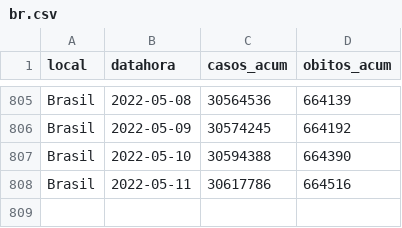
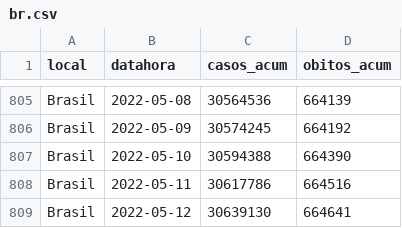
Before and after one commit to seade-R/dados-covid-sp, a CSV file: data/br.csv, drawn as a sheet; only a part is shown, gaps mark what is left out.

```diff
--- a/data/br.csv
+++ b/data/br.csv
@@ -808 +808,2 @@ Brasil;2022-05-10;30594388;664390
 Brasil;2022-05-11;30617786;664516
+Brasil;2022-05-12;30639130;664641
```
Also changed, not shown: data/sp.csv, 6 other files.
